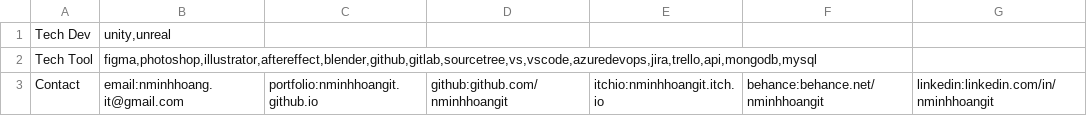
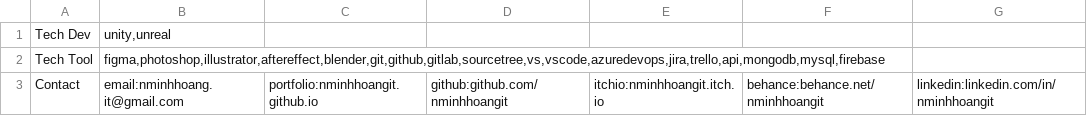
Before and after one commit to nminhhoangit/nminhhoangit.github.io, a CSV file: Datas/Configs/data-other.csv, drawn as a sheet.

```diff
--- a/Datas/Configs/data-other.csv
+++ b/Datas/Configs/data-other.csv
@@ -1,3 +1,3 @@
 Tech Dev;unity,unreal;
-Tech Tool;figma,photoshop,illustrator,aftereffect,blender,github,gitlab,sourcetree,vs,vscode,azuredevops,jira,trello,api,mongodb,mysql;
+Tech Tool;figma,photoshop,illustrator,aftereffect,blender,git,github,gitlab,sourcetree,vs,vscode,azuredevops,jira,trello,api,mongodb,mysql,firebase;
 Contact;email:nminhhoang.it@gmail.com;portfolio:nminhhoangit.github.io;github:github.com/nminhhoangit;itchio:nminhhoangit.itch.io;behance:behance.net/nminhhoangit;linkedin:linkedin.com/in/nminhhoangit;
```
Also changed, not shown: 20 other files.
